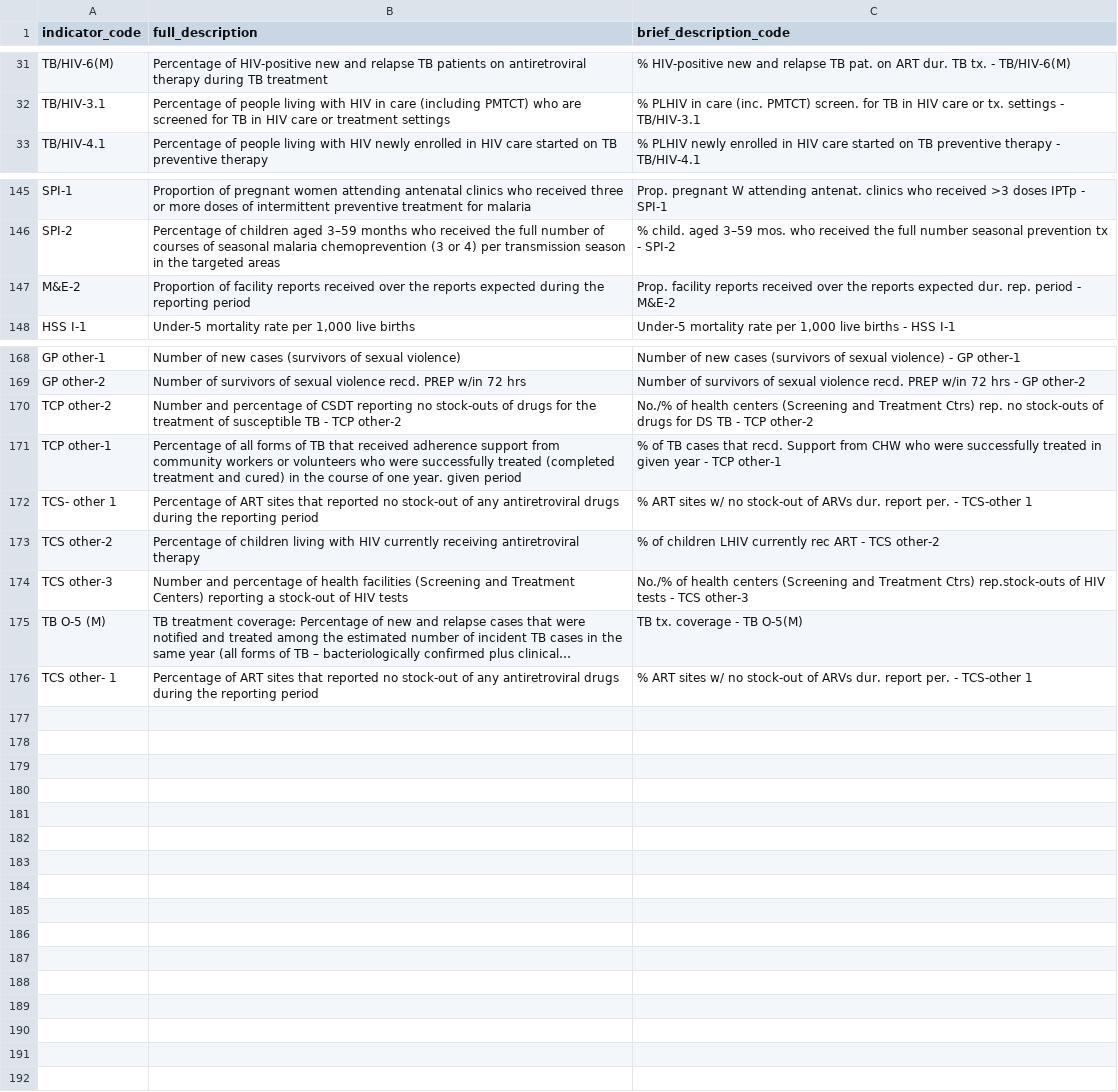
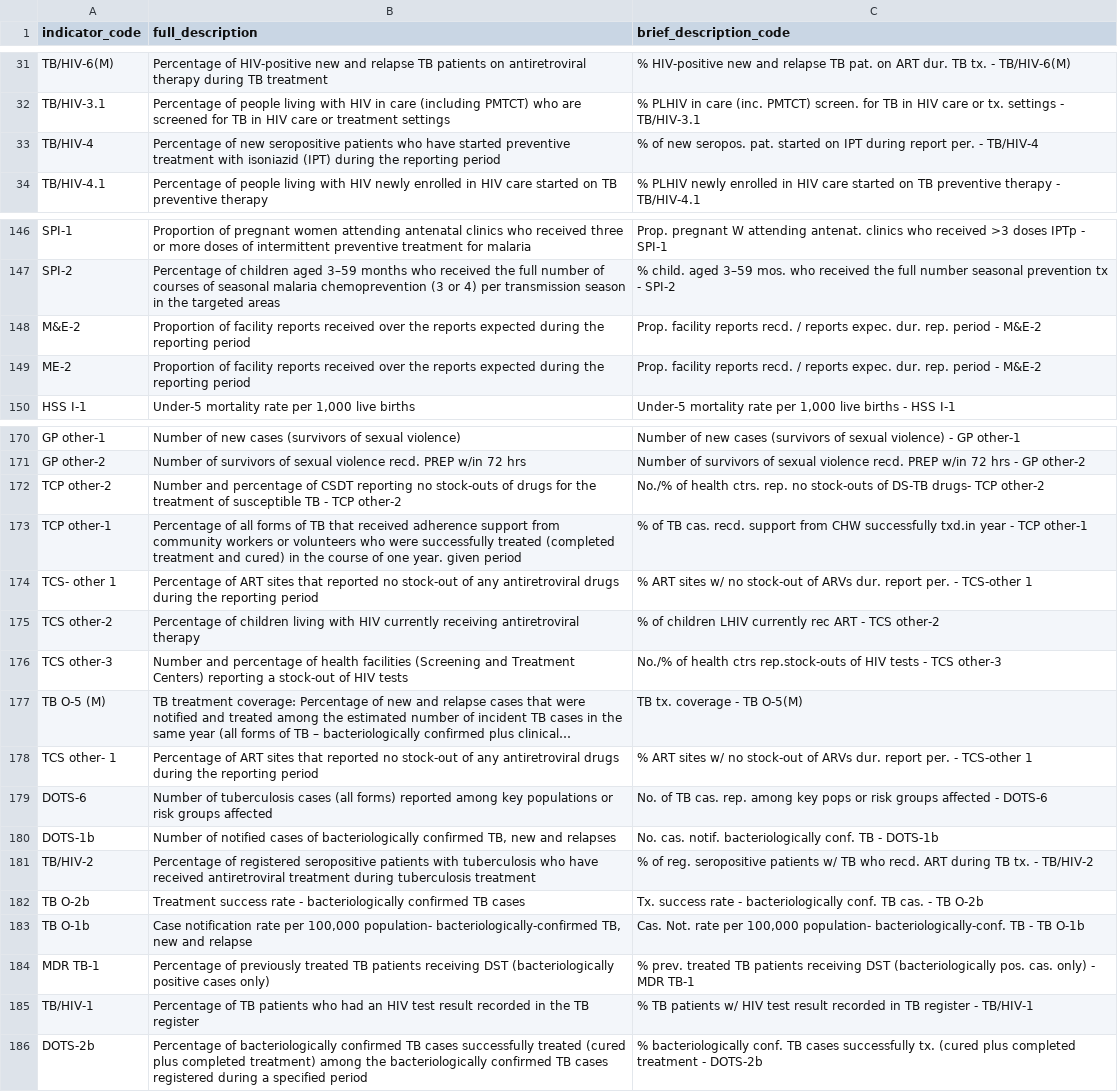
Before and after one commit to ihmeuw/gf, a CSV file: outcome_measurement/all/performance_indicators/codebooks/indicators_codebook.csv, drawn as a sheet; only a part is shown, gaps mark what is left out; long unchanged cells end in …; addresses are those after the commit; the diff covers the shown part only; the diff names each change by its address in the sheet, - before the commit and + after, or states it on an @@ line.

Commit message:
files for analyses of PUDR indic in ea country

```diff
--- a/outcome_measurement/all/performance_indicators/codebooks/indicators_codebook.csv
+++ b/outcome_measurement/all/performance_indicators/codebooks/indicators_codebook.csv
+row 33: TB/HIV-4 | Percentage of new seropositive patients who have started preventive treatment with isoniazid (IPT) during the reporting period | % of new seropos. pat. started on IPT during report per. - TB/HIV-4
-C148 (brief_description_code): …facility reports received over the reports expected dur. rep.…
+C148 (brief_description_code): …facility reports recd. / reports expec. dur. rep.…
+row 149: ME-2 | Proportion of facility reports received over the reports expected during the reporting period | Prop. facility reports recd. / reports expec. dur. rep. period - M&E-2
-C172 (brief_description_code): …of health centers (Screening and Treatment Ctrs) rep. no stock-outs of drugs for DS TB - TCP other-2
+C172 (brief_description_code): …of health ctrs. rep. no stock-outs of DS-TB drugs- TCP other-2
-C173 (brief_description_code): …of TB cases that recd. Support from CHW who were successfully treated in given year -…
+C173 (brief_description_code): …of TB cas. recd. support from CHW successfully txd.in year -…
-C176 (brief_description_code): …of health centers (Screening and Treatment Ctrs) rep.stock-outs of…
+C176 (brief_description_code): …of health ctrs rep.stock-outs of…
+row 179: DOTS-6 | Number of tuberculosis cases (all forms) reported among key populations or risk groups affected | No. of TB cas. rep. among key pops or risk groups affected - DOTS-6
+row 180: DOTS-1b | Number of notified cases of bacteriologically confirmed TB, new and relapses | No. cas. notif. bacteriologically conf. TB - DOTS-1b
+row 181: TB/HIV-2 | Percentage of registered seropositive patients with tuberculosis who have received antiretroviral treatment during tuberculosis treatment | % of reg. seropositive patients w/ TB who recd. ART during TB tx. - TB/HIV-2
+row 182: TB O-2b | Treatment success rate - bacteriologically confirmed TB cases | Tx. success rate - bacteriologically conf. TB cas. - TB O-2b
+row 183: TB O-1b | Case notification rate per 100,000 population- bacteriologically-confirmed TB, new and relapse | Cas. Not. rate per 100,000 population- bacteriologically-conf. TB - TB O-1b
+row 184: MDR TB-1 | Percentage of previously treated TB patients receiving DST (bacteriologically positive cases only) | % prev. treated TB patients receiving DST (bacteriologically pos. cas. only) - MDR TB-1
+row 185: TB/HIV-1 | Percentage of TB patients who had an HIV test result recorded in the TB register | % TB patients w/ HIV test result recorded in TB register - TB/HIV-1
+row 186: DOTS-2b | Percentage of bacteriologically confirmed TB cases successfully treated (cured plus completed treatment) among the bacteriologically confirmed TB cases registered during a specified period | % bacteriologically conf. TB cases successfully tx. (cured plus completed treatment - DOTS-2b
```
Also changed, not shown: 5 edited cells elsewhere in this file, outcome_measurement/all/performance_indicators/codebooks/derived_variables_kpi.csv, 18 other files.
